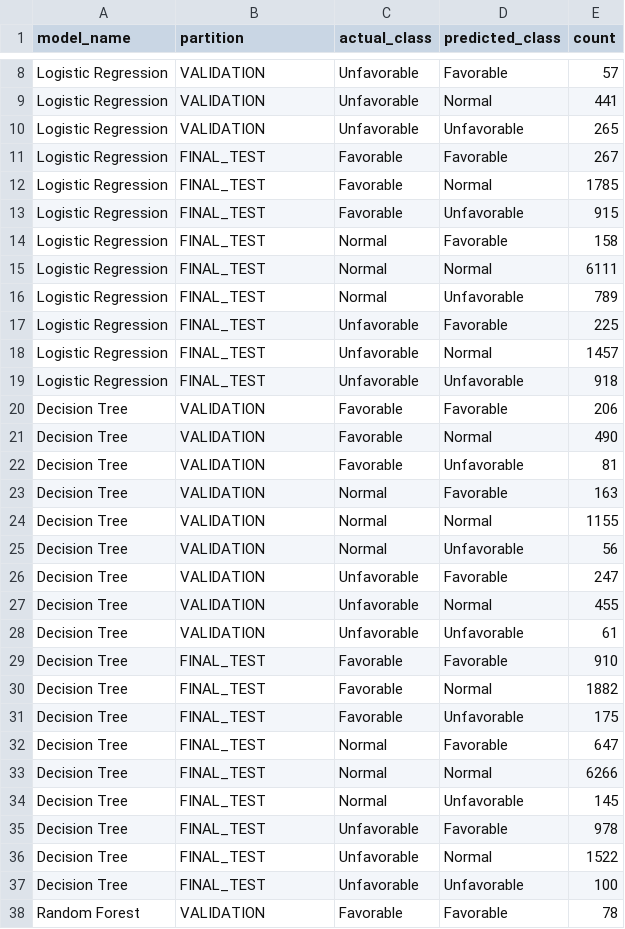
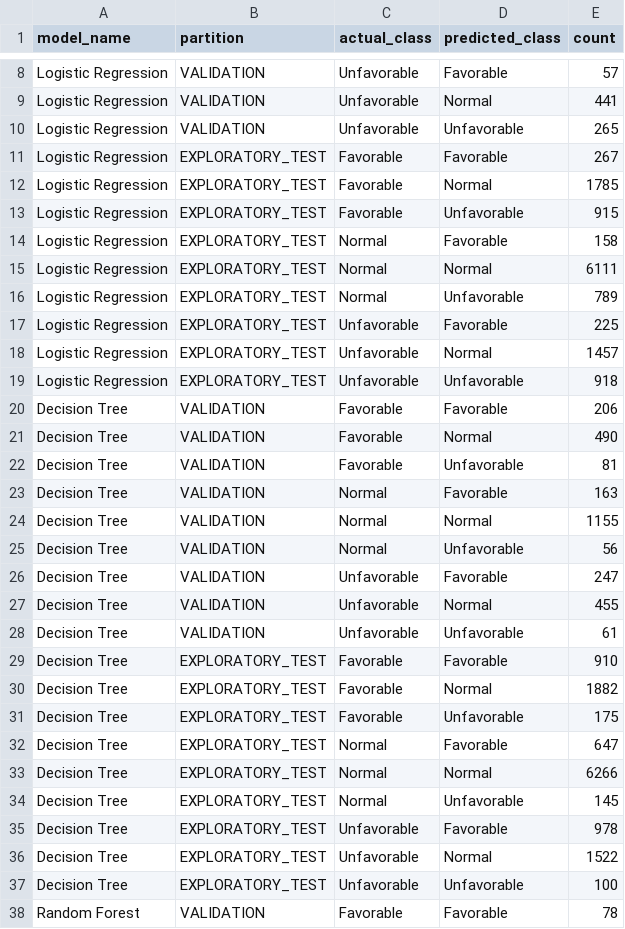
Before and after one commit to ankit-choubey/Mandi_Prediction, a CSV file: backing/phase_03/outputs/confusion_matrix.csv, drawn as a sheet; only a part is shown, gaps mark what is left out; the diff covers the shown part only.

Commit message:
fix(phase-03): correct holdout claims, resolve numerical warnings, and formalize metric conventions

```diff
--- a/backing/phase_03/outputs/confusion_matrix.csv
+++ b/backing/phase_03/outputs/confusion_matrix.csv
@@ -10,11 +10,11 @@ Logistic Regression,VALIDATION,Unfavorable,Normal,441
 Logistic Regression,VALIDATION,Unfavorable,Unfavorable,265
-Logistic Regression,FINAL_TEST,Favorable,Favorable,267
-Logistic Regression,FINAL_TEST,Favorable,Normal,1785
-Logistic Regression,FINAL_TEST,Favorable,Unfavorable,915
-Logistic Regression,FINAL_TEST,Normal,Favorable,158
-Logistic Regression,FINAL_TEST,Normal,Normal,6111
-Logistic Regression,FINAL_TEST,Normal,Unfavorable,789
-Logistic Regression,FINAL_TEST,Unfavorable,Favorable,225
-Logistic Regression,FINAL_TEST,Unfavorable,Normal,1457
-Logistic Regression,FINAL_TEST,Unfavorable,Unfavorable,918
+Logistic Regression,EXPLORATORY_TEST,Favorable,Favorable,267
+Logistic Regression,EXPLORATORY_TEST,Favorable,Normal,1785
+Logistic Regression,EXPLORATORY_TEST,Favorable,Unfavorable,915
+Logistic Regression,EXPLORATORY_TEST,Normal,Favorable,158
+Logistic Regression,EXPLORATORY_TEST,Normal,Normal,6111
+Logistic Regression,EXPLORATORY_TEST,Normal,Unfavorable,789
+Logistic Regression,EXPLORATORY_TEST,Unfavorable,Favorable,225
+Logistic Regression,EXPLORATORY_TEST,Unfavorable,Normal,1457
+Logistic Regression,EXPLORATORY_TEST,Unfavorable,Unfavorable,918
 Decision Tree,VALIDATION,Favorable,Favorable,206
@@ -28,11 +28,11 @@ Decision Tree,VALIDATION,Unfavorable,Normal,455
 Decision Tree,VALIDATION,Unfavorable,Unfavorable,61
-Decision Tree,FINAL_TEST,Favorable,Favorable,910
-Decision Tree,FINAL_TEST,Favorable,Normal,1882
-Decision Tree,FINAL_TEST,Favorable,Unfavorable,175
-Decision Tree,FINAL_TEST,Normal,Favorable,647
-Decision Tree,FINAL_TEST,Normal,Normal,6266
-Decision Tree,FINAL_TEST,Normal,Unfavorable,145
-Decision Tree,FINAL_TEST,Unfavorable,Favorable,978
-Decision Tree,FINAL_TEST,Unfavorable,Normal,1522
-Decision Tree,FINAL_TEST,Unfavorable,Unfavorable,100
+Decision Tree,EXPLORATORY_TEST,Favorable,Favorable,910
+Decision Tree,EXPLORATORY_TEST,Favorable,Normal,1882
+Decision Tree,EXPLORATORY_TEST,Favorable,Unfavorable,175
+Decision Tree,EXPLORATORY_TEST,Normal,Favorable,647
+Decision Tree,EXPLORATORY_TEST,Normal,Normal,6266
+Decision Tree,EXPLORATORY_TEST,Normal,Unfavorable,145
+Decision Tree,EXPLORATORY_TEST,Unfavorable,Favorable,978
+Decision Tree,EXPLORATORY_TEST,Unfavorable,Normal,1522
+Decision Tree,EXPLORATORY_TEST,Unfavorable,Unfavorable,100
 Random Forest,VALIDATION,Favorable,Favorable,78
```
Also changed, not shown: 54 edited cells elsewhere in this file, backing/phase_03/outputs/baseline_metrics.csv, backing/phase_03/outputs/classification_report.csv, 15 other files.
